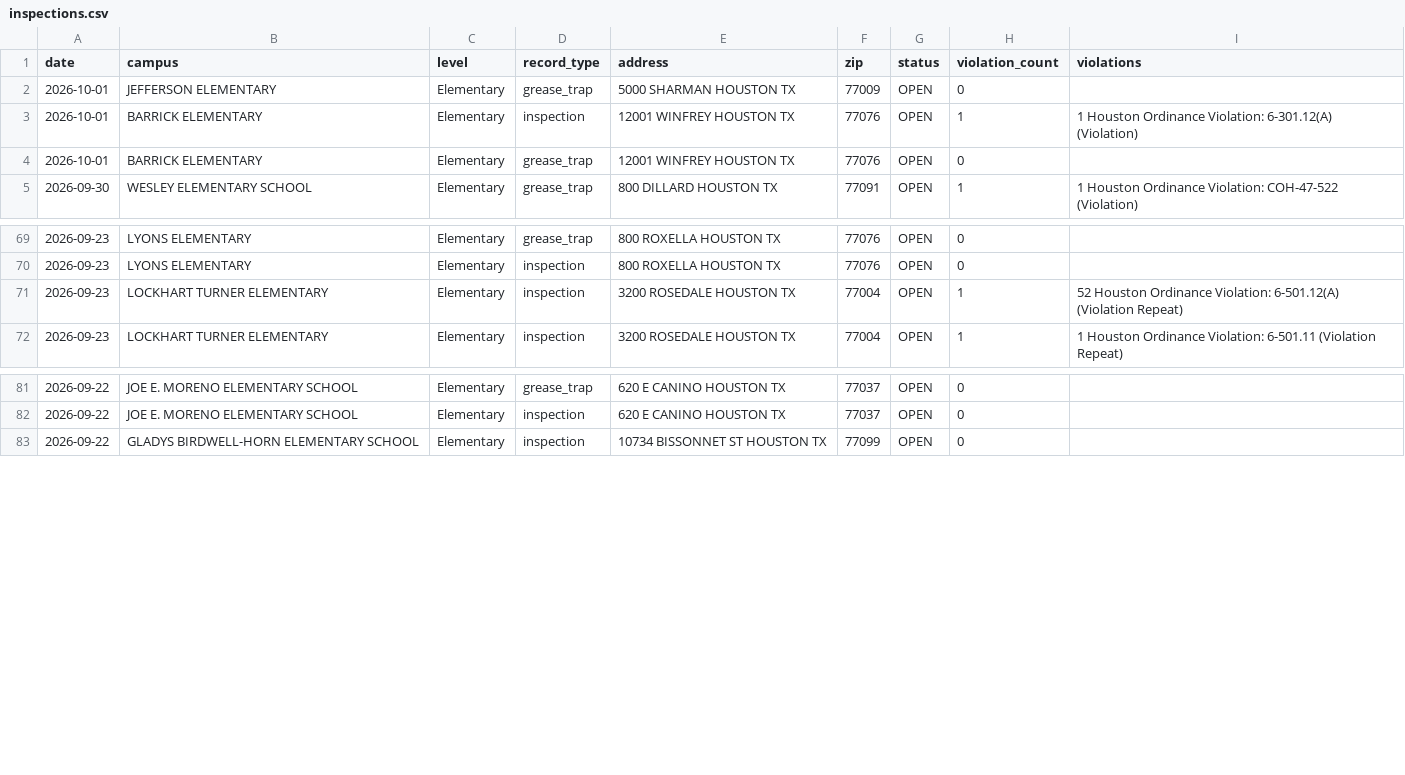
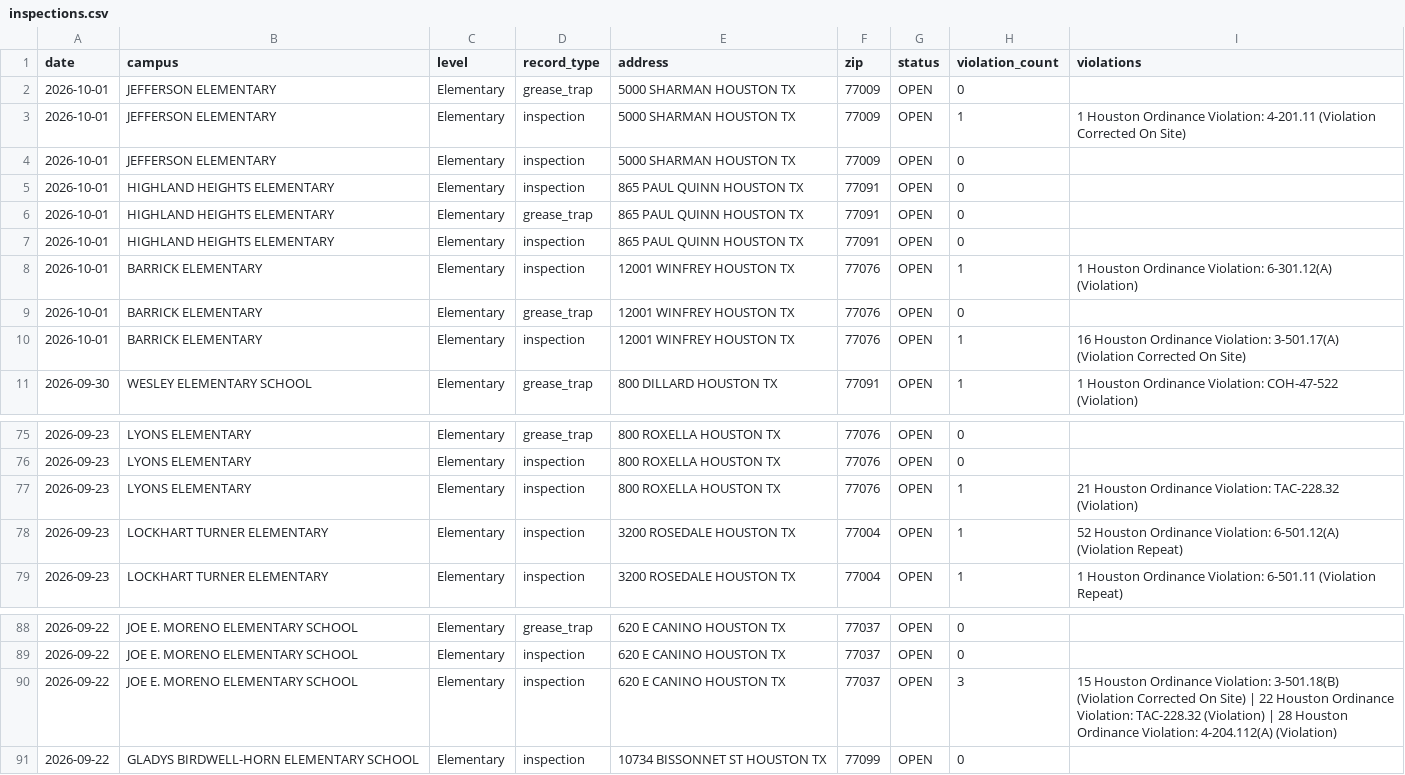
Before and after one commit to chemo77047/School-inspect, a CSV file: inspections.csv, drawn as a sheet; only a part is shown, gaps mark what is left out.

```diff
--- a/inspections.csv
+++ b/inspections.csv
@@ -2,4 +2,10 @@ date,campus,level,record_type,address,zip,status,violation_count,violations
 2026-10-01,JEFFERSON ELEMENTARY,Elementary,grease_trap,5000 SHARMAN HOUSTON TX,77009,OPEN,0,
+2026-10-01,JEFFERSON ELEMENTARY,Elementary,inspection,5000 SHARMAN HOUSTON TX,77009,OPEN,1,1 Houston Ordinance Violation: 4-201.11 (Violation Corrected On Site)
+2026-10-01,JEFFERSON ELEMENTARY,Elementary,inspection,5000 SHARMAN HOUSTON TX,77009,OPEN,0,
+2026-10-01,HIGHLAND HEIGHTS ELEMENTARY,Elementary,inspection,865 PAUL QUINN HOUSTON TX,77091,OPEN,0,
+2026-10-01,HIGHLAND HEIGHTS ELEMENTARY,Elementary,grease_trap,865 PAUL QUINN HOUSTON TX,77091,OPEN,0,
+2026-10-01,HIGHLAND HEIGHTS ELEMENTARY,Elementary,inspection,865 PAUL QUINN HOUSTON TX,77091,OPEN,0,
 2026-10-01,BARRICK ELEMENTARY,Elementary,inspection,12001 WINFREY HOUSTON TX,77076,OPEN,1,1 Houston Ordinance Violation: 6-301.12(A) (Violation)
 2026-10-01,BARRICK ELEMENTARY,Elementary,grease_trap,12001 WINFREY HOUSTON TX,77076,OPEN,0,
+2026-10-01,BARRICK ELEMENTARY,Elementary,inspection,12001 WINFREY HOUSTON TX,77076,OPEN,1,16 Houston Ordinance Violation: 3-501.17(A) (Violation Corrected On Site)
 2026-09-30,WESLEY ELEMENTARY SCHOOL,Elementary,grease_trap,800 DILLARD HOUSTON TX,77091,OPEN,1,1 Houston Ordinance Violation: COH-47-522 (Violation)
@@ -70,2 +76,3 @@ date,campus,level,record_type,address,zip,status,violation_count,violations
 2026-09-23,LYONS ELEMENTARY,Elementary,inspection,800 ROXELLA HOUSTON TX,77076,OPEN,0,
+2026-09-23,LYONS ELEMENTARY,Elementary,inspection,800 ROXELLA HOUSTON TX,77076,OPEN,1,21 Houston Ordinance Violation: TAC-228.32 (Violation)
 2026-09-23,LOCKHART TURNER ELEMENTARY,Elementary,inspection,3200 ROSEDALE HOUSTON TX,77004,OPEN,1,52 Houston Ordinance Violation: 6-501.12(A) (Violation Repeat)
@@ -82,2 +89,3 @@ date,campus,level,record_type,address,zip,status,violation_count,violations
 2026-09-22,JOE E. MORENO ELEMENTARY SCHOOL,Elementary,inspection,620 E CANINO HOUSTON TX,77037,OPEN,0,
+2026-09-22,JOE E. MORENO ELEMENTARY SCHOOL,Elementary,inspection,620 E CANINO HOUSTON TX,77037,OPEN,3,15 Houston Ordinance Violation: 3-501.18(B) (Violation Corrected On Site) | 22 Houston Ordinance Violation: TAC-228.32 (Violation) | 28 Houston Ordinance Violation: 4-204.112(A) (Violation)
 2026-09-22,GLADYS BIRDWELL-HORN ELEMENTARY SCHOOL,Elementary,inspection,10734 BISSONNET ST HOUSTON TX,77099,OPEN,0,
```
Also changed, not shown: 1 other file.
